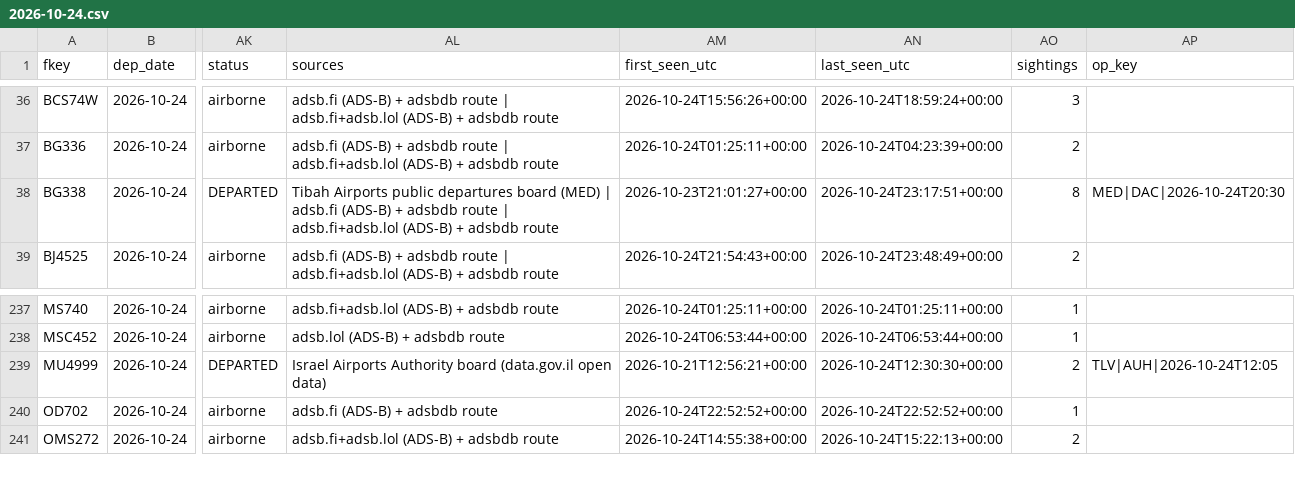
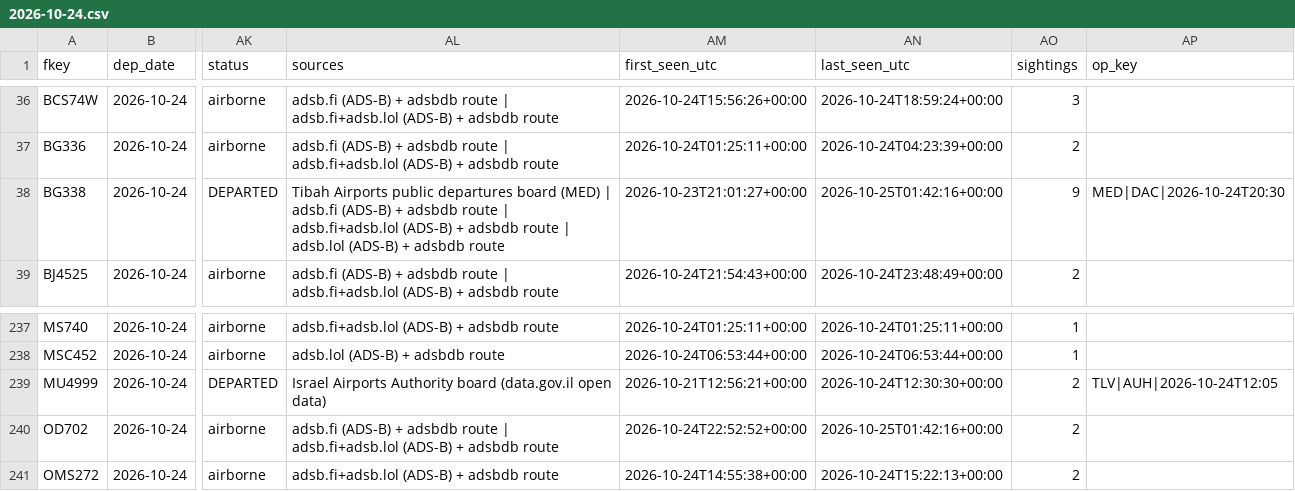
Before and after one commit to mrbugimposter3-ship-it/haramain-flights-live, a CSV file: data/flights/2026-10-24.csv, drawn as a sheet; only a part is shown, gaps mark what is left out; the diff names each change by its address in the sheet, - before the commit and + after, or states it on an @@ line.

```diff
--- a/data/flights/2026-10-24.csv
+++ b/data/flights/2026-10-24.csv
-AL38 (sources): …adsbdb route
+AL38 (sources): …adsbdb route | adsb.lol (ADS-B) + adsbdb route
-AN38 (last_seen_utc): 2026-10-24T23:17:51+00:00
+AN38 (last_seen_utc): 2026-10-25T01:42:16+00:00
-AO38 (sightings): 8
+AO38 (sightings): 9
-AL240 (sources): …adsbdb route
+AL240 (sources): …adsbdb route | adsb.fi+adsb.lol (ADS-B) + adsbdb route
-AN240 (last_seen_utc): 2026-10-24T22:52:52+00:00
+AN240 (last_seen_utc): 2026-10-25T01:42:16+00:00
-AO240 (sightings): 1
+AO240 (sightings): 2
```
Also changed, not shown: data/flights/2026-10-25.csv, data/flights/2026-10-26.csv, 42 other files.
